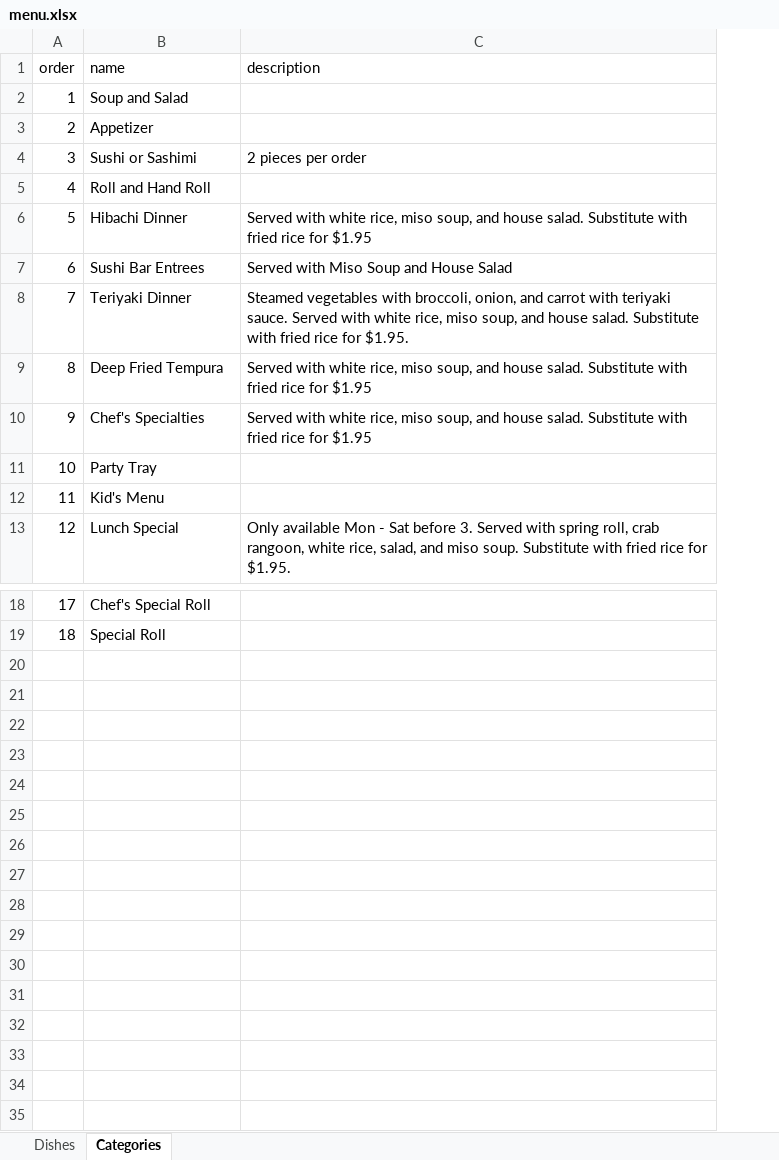
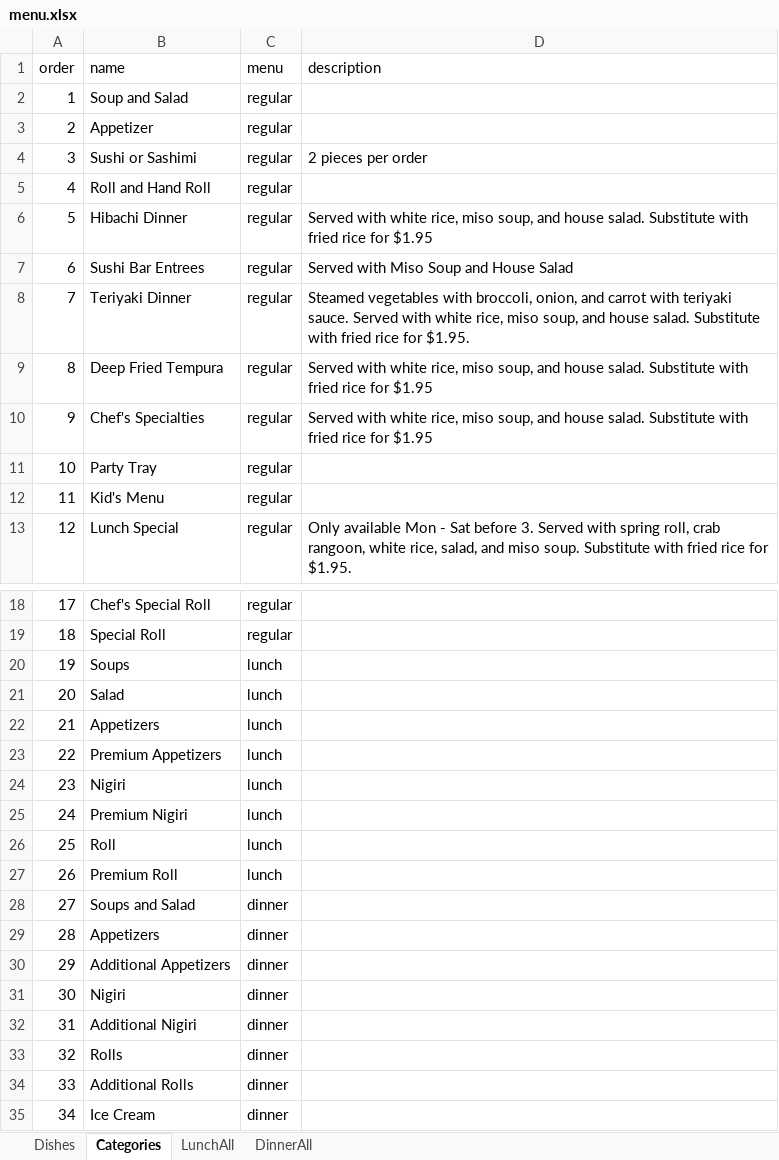
Before and after one commit to translucentleaf/sushi-ai, an Excel workbook: src/assets/menu/menu.xlsx, sheet Categories, drawn as a sheet; only a part is shown, gaps mark what is left out; values as stored, in another font and other column widths than the file's, no borders; charts and pictures not drawn; the diff names each change by its address in the sheet, - before the commit and + after, or states it on an @@ line.

Commit message:
Added lunch and dinner menus with the required queries

```diff
--- a/src/assets/menu/menu.xlsx (sheet Categories)
+++ b/src/assets/menu/menu.xlsx (sheet Categories)
+sheet tab: LunchAll
+sheet tab: DinnerAll
+column C (menu), rows 2-13: all regular; rows 18-19: regular | regular
+row 20: 19 | Soups | lunch
+row 21: 20 | Salad | lunch
+row 22: 21 | Appetizers | lunch
+row 23: 22 | Premium Appetizers | lunch
+row 24: 23 | Nigiri | lunch
+row 25: 24 | Premium Nigiri | lunch
+row 26: 25 | Roll | lunch
+row 27: 26 | Premium Roll | lunch
+row 28: 27 | Soups and Salad | dinner
+row 29: 28 | Appetizers | dinner
+row 30: 29 | Additional Appetizers | dinner
+row 31: 30 | Nigiri | dinner
+row 32: 31 | Additional Nigiri | dinner
+row 33: 32 | Rolls | dinner
+row 34: 33 | Additional Rolls | dinner
+row 35: 34 | Ice Cream | dinner
```
Also changed, not shown: charts or pictures, 9 other files.
